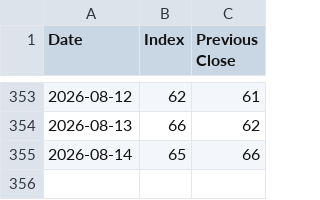
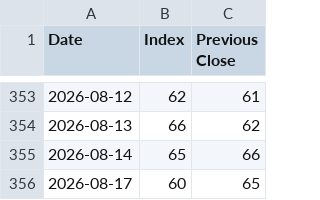
Before and after one commit to yannickmellow/dashboard, a CSV file: fear_and_greed_history.csv, drawn as a sheet; only a part is shown, gaps mark what is left out; the diff names each change by its address in the sheet, - before the commit and + after, or states it on an @@ line.

```diff
--- a/fear_and_greed_history.csv
+++ b/fear_and_greed_history.csv
+row 356: 2026-08-17 | 60 | 65
```
Also changed, not shown: 6 other files.
